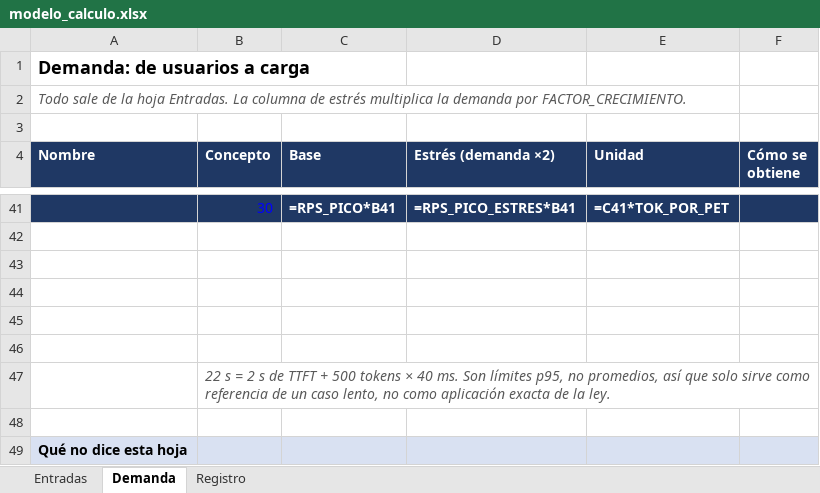
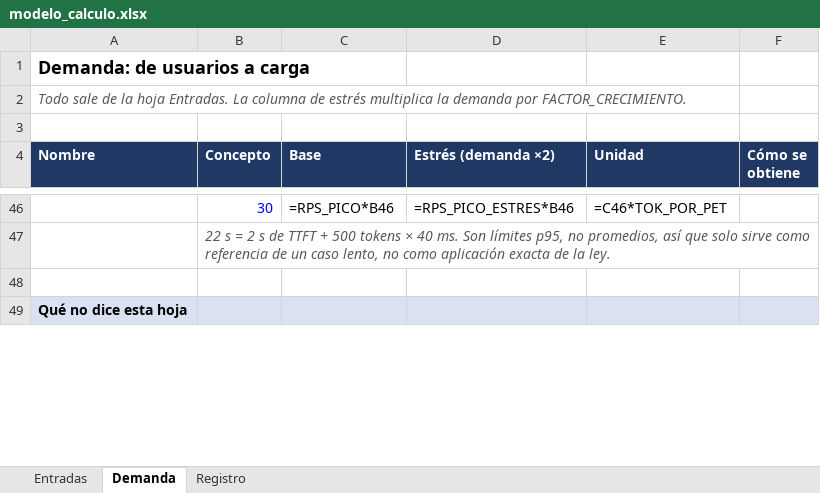
Before and after one commit to bricenojuliana/AYGO-LLM-Service-Design, an Excel workbook: modelo/modelo_calculo.xlsx, sheet Demanda, drawn as a sheet; only a part is shown, gaps mark what is left out; values as stored, in another font and other column widths than the file's, no borders; formulas without a stored value are shown as written; removed rows and columns are numbered as before the commit, all else as after; the diff covers the shown part only; the diff names each change by its address in the sheet, - before the commit and + after, or states it on an @@ line.

```diff
--- a/modelo/modelo_calculo.xlsx (sheet Demanda)
+++ b/modelo/modelo_calculo.xlsx (sheet Demanda)
-A46:F46 fill: #1F3864
+A46:F46 fill: none
-C46 (Base): =RPS_PICO*B41
+C46 (Base): =RPS_PICO*B46
@@ C46:E46 bold: on → off, text colour: #FFFFFF → black @@
-D46 (Estrés (demanda ×2)): =RPS_PICO_ESTRES*B41
+D46 (Estrés (demanda ×2)): =RPS_PICO_ESTRES*B46
-E46 (Unidad): =C41*TOK_POR_PET
+E46 (Unidad): =C46*TOK_POR_PET
-row 42: (empty)
-row 43: (empty)
-row 44: (empty)
-row 45: (empty)
-row 46: (empty)
```
Also changed, not shown: 15 added rows, 10 removed rows, 8 edited cells and cell formats elsewhere in this sheet, 1 other file.
